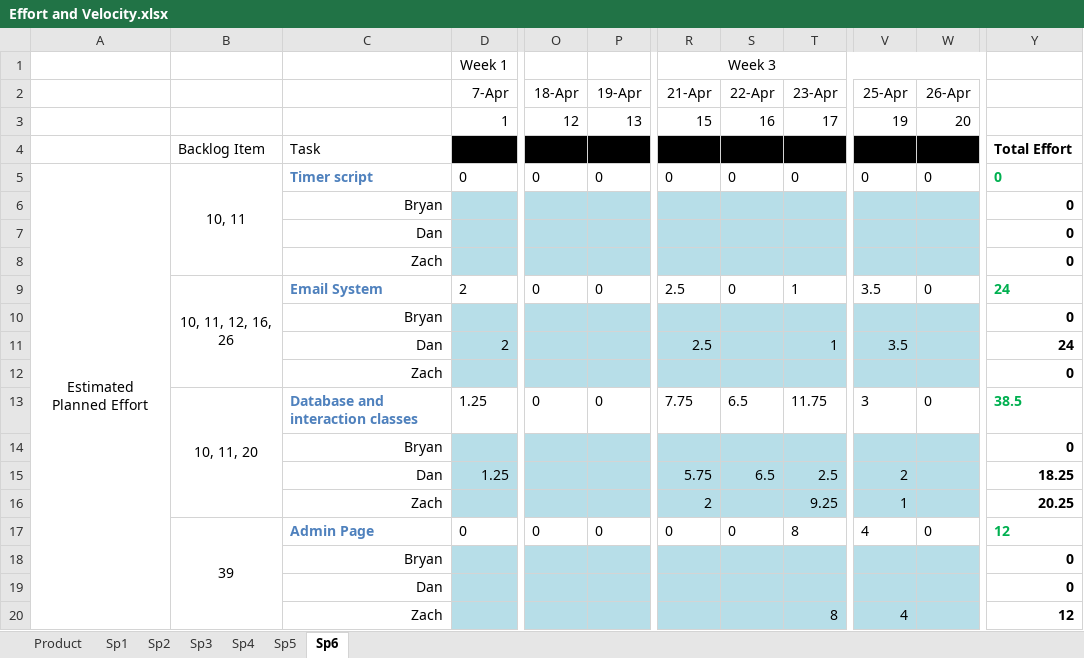
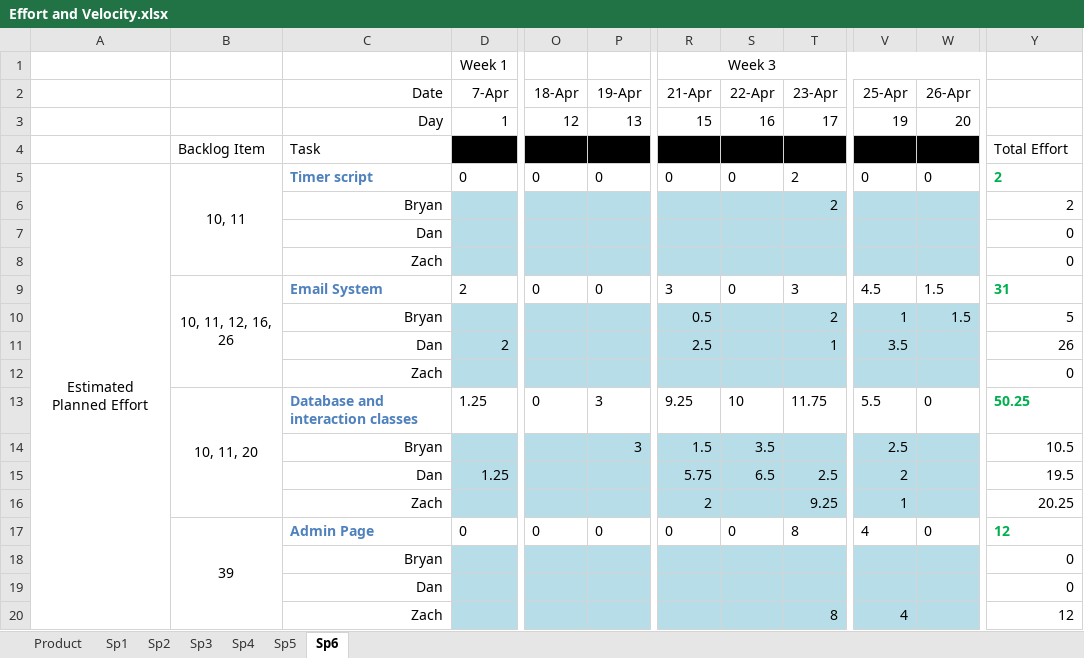
Before and after one commit to Bryalle90/concrete-drying-app, an Excel workbook: Management/Effort and Velocity.xlsx, sheet Sp6, drawn as a sheet; only a part is shown, gaps mark what is left out; values as stored, in another font and other column widths than the file's, no borders; charts and pictures not drawn; removed rows and columns are numbered as before the commit, all else as after; rows hold the shown columns only; the diff covers the shown part only; the diff names each change by its address in the sheet, - before the commit and + after, or states it on an @@ line.

```diff
--- a/Management/Effort and Velocity.xlsx (sheet Sp6)
+++ b/Management/Effort and Velocity.xlsx (sheet Sp6)
-C2: (empty)
+C2: Date
-C3 (Date): (empty)
+C3 (Date): Day
-Y4 bold: on
+Y4 bold: off
-T5 (23-Apr): 0
+T5 (23-Apr): 2
-Y5: 0
+Y5: 2
-row 6:  |  | Bryan |  |  |  |  |  |  |  |  | 0
+row 6:  |  | Bryan |  |  |  |  |  | 2 |  |  | 2
-Y7:Y8 bold: on
+Y7:Y8 bold: off
-R9 (21-Apr): 2.5
+R9 (21-Apr): 3
-T9 (23-Apr): 1
+T9 (23-Apr): 3
-V9 (25-Apr): 3.5
+V9 (25-Apr): 4.5
-W9 (26-Apr): 0
+W9 (26-Apr): 1.5
-Y9: 24
+Y9: 31
-row 10:  |  | Bryan |  |  |  |  |  |  |  |  | 0
+row 10:  |  | Bryan |  |  |  | 0.5 |  | 2 | 1 | 1.5 | 5
-Y11: 24
+Y11: 26
-Y11:Y12 bold: on
+Y11:Y12 bold: off
-P13 (19-Apr): 0
+P13 (19-Apr): 3
-R13 (21-Apr): 7.75
+R13 (21-Apr): 9.25
-S13 (22-Apr): 6.5
+S13 (22-Apr): 10
-V13 (25-Apr): 3
+V13 (25-Apr): 5.5
-Y13: 38.5
+Y13: 50.25
-row 14:  |  | Bryan |  |  |  |  |  |  |  |  | 0
+row 14:  |  | Bryan |  |  | 3 | 1.5 | 3.5 |  | 2.5 |  | 10.5
-Y15: 18.25
+Y15: 19.5
-Y15:Y16 bold: on
+Y15:Y16 bold: off
-Y18:Y20 bold: on
+Y18:Y20 bold: off
```
Also changed, not shown: 26 added rows, 6 removed rows, 27 edited cells, cell formats and merged cells elsewhere in this sheet, sheet Product, formulas that keep their value, charts or pictures, Management/Backlog.xlsx, Management/Burndown.xlsx, 1 other file.
